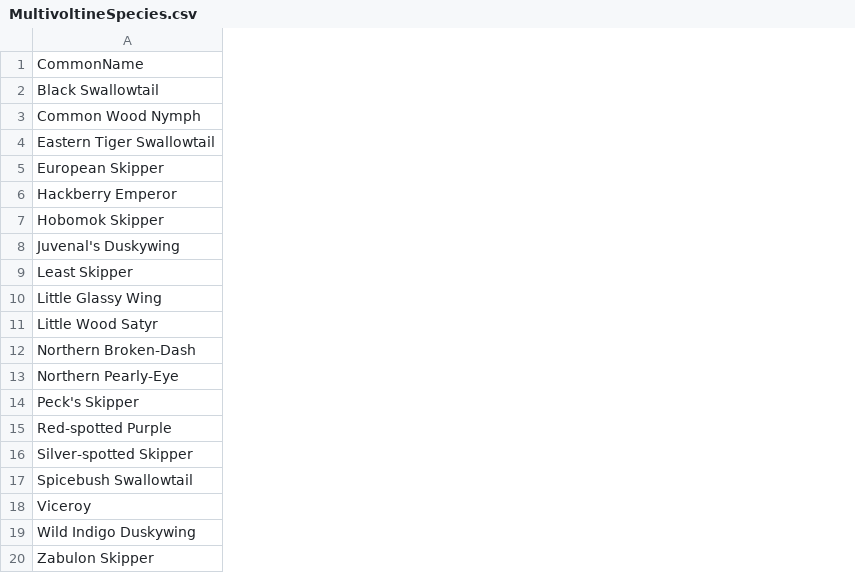
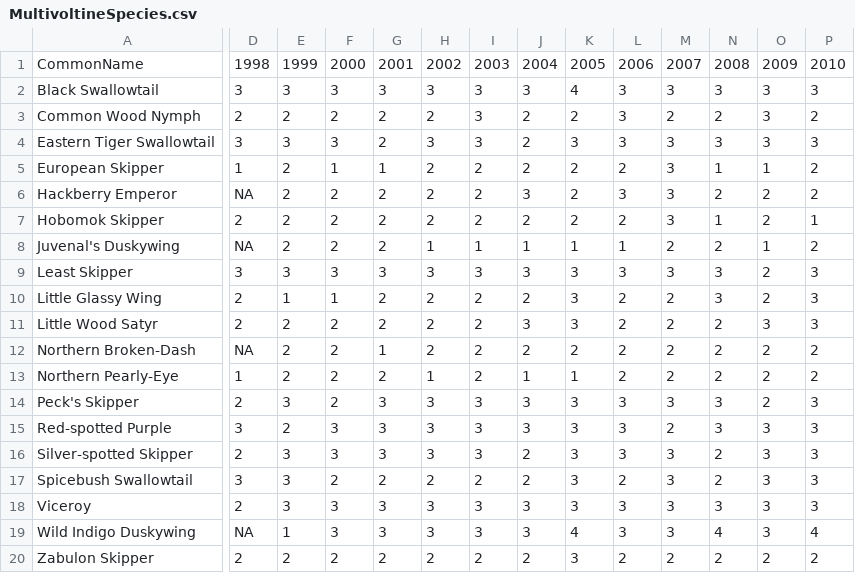
Before and after one commit to tysonwepprich/multivoltine, a CSV file: data/MultivoltineSpecies.csv, drawn as a sheet; only a part is shown, gaps mark what is left out; the diff covers the shown part only; the diff names each change by its address in the sheet, - before the commit and + after, or states it on an @@ line.

```diff
--- a/data/MultivoltineSpecies.csv
+++ b/data/MultivoltineSpecies.csv
+column D, rows 1-20: 1998 | 3 | 2 | 3 | 1 | NA | 2 | NA | 3 | 2 | 2 | NA | 1 | 2 | 3 | 2 | 3 | 2 | NA | 2
+column E, rows 1-20: 1999 | 3 | 2 | 3 | 2 | 2 | 2 | 2 | 3 | 1 | 2 | 2 | 2 | 3 | 2 | 3 | 3 | 3 | 1 | 2
+column F, rows 1-20: 2000 | 3 | 2 | 3 | 1 | 2 | 2 | 2 | 3 | 1 | 2 | 2 | 2 | 2 | 3 | 3 | 2 | 3 | 3 | 2
+column G, rows 1-20: 2001 | 3 | 2 | 2 | 1 | 2 | 2 | 2 | 3 | 2 | 2 | 1 | 2 | 3 | 3 | 3 | 2 | 3 | 3 | 2
+column H, rows 1-20: 2002 | 3 | 2 | 3 | 2 | 2 | 2 | 1 | 3 | 2 | 2 | 2 | 1 | 3 | 3 | 3 | 2 | 3 | 3 | 2
+column I, rows 1-20: 2003 | 3 | 3 | 3 | 2 | 2 | 2 | 1 | 3 | 2 | 2 | 2 | 2 | 3 | 3 | 3 | 2 | 3 | 3 | 2
+column J, rows 1-20: 2004 | 3 | 2 | 2 | 2 | 3 | 2 | 1 | 3 | 2 | 3 | 2 | 1 | 3 | 3 | 2 | 2 | 3 | 3 | 2
+column K, rows 1-20: 2005 | 4 | 2 | 3 | 2 | 2 | 2 | 1 | 3 | 3 | 3 | 2 | 1 | 3 | 3 | 3 | 3 | 3 | 4 | 3
+column L, rows 1-20: 2006 | 3 | 3 | 3 | 2 | 3 | 2 | 1 | 3 | 2 | 2 | 2 | 2 | 3 | 3 | 3 | 2 | 3 | 3 | 2
+column M, rows 1-20: 2007 | 3 | 2 | 3 | 3 | 3 | 3 | 2 | 3 | 2 | 2 | 2 | 2 | 3 | 2 | 3 | 3 | 3 | 3 | 2
+column N, rows 1-20: 2008 | 3 | 2 | 3 | 1 | 2 | 1 | 2 | 3 | 3 | 2 | 2 | 2 | 3 | 3 | 2 | 2 | 3 | 4 | 2
+column O, rows 1-20: 2009 | 3 | 3 | 3 | 1 | 2 | 2 | 1 | 2 | 2 | 3 | 2 | 2 | 2 | 3 | 3 | 3 | 3 | 3 | 2
+column P, rows 1-20: 2010 | 3 | 2 | 3 | 2 | 2 | 1 | 2 | 3 | 3 | 3 | 2 | 2 | 3 | 3 | 3 | 3 | 3 | 4 | 2
```
Also changed, not shown: 4 added columns elsewhere in this file, data/OHsites_reconciled_update2016.csv, 6 other files.
